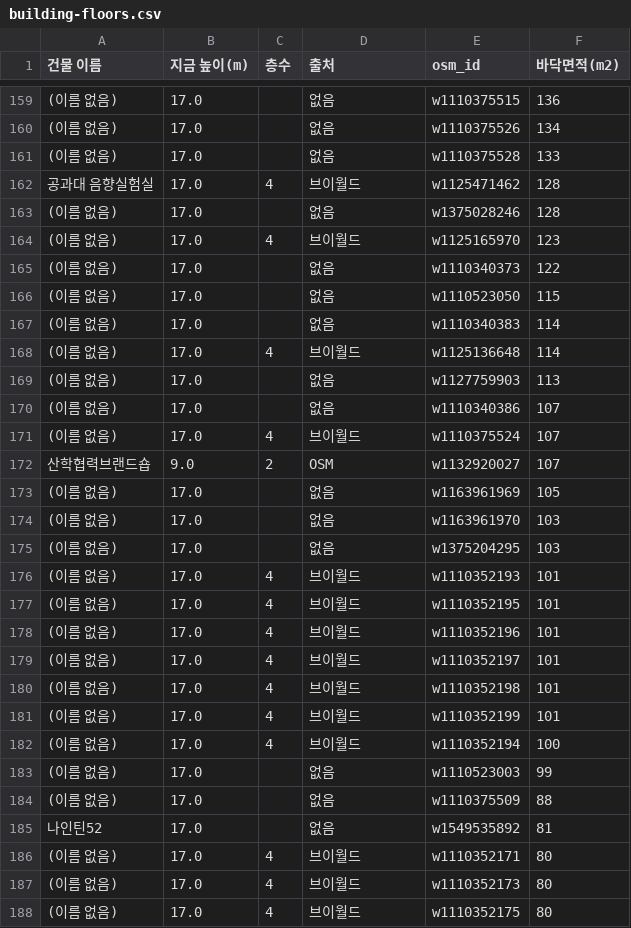
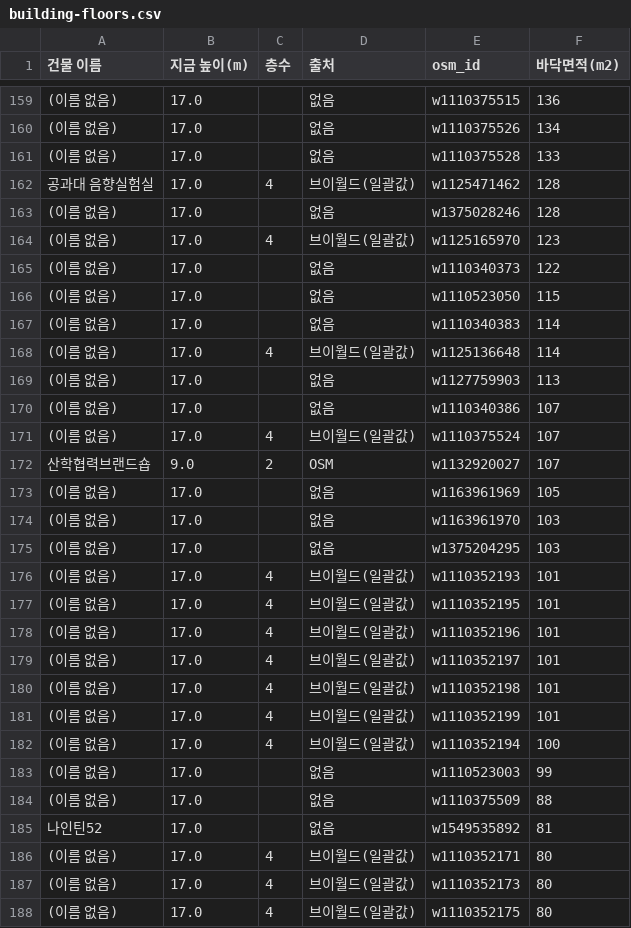
Before and after one commit to JUNYEONG1810/jnu-late-race, a CSV file: data/building-floors.csv, drawn as a sheet; only a part is shown, gaps mark what is left out; the diff covers the shown part only; the diff names each change by its address in the sheet, - before the commit and + after, or states it on an @@ line.

```diff
--- a/data/building-floors.csv
+++ b/data/building-floors.csv
-D162 (출처): 브이월드
+D162 (출처): 브이월드(일괄값)
-D164 (출처): 브이월드
+D164 (출처): 브이월드(일괄값)
-D168 (출처): 브이월드
+D168 (출처): 브이월드(일괄값)
-D171 (출처): 브이월드
+D171 (출처): 브이월드(일괄값)
-D176:D182 (출처): 브이월드
+D176:D182 (출처): 브이월드(일괄값)
-D186:D188 (출처): 브이월드
+D186:D188 (출처): 브이월드(일괄값)
```
Also changed, not shown: 59 edited cells elsewhere in this file, 13 other files.
